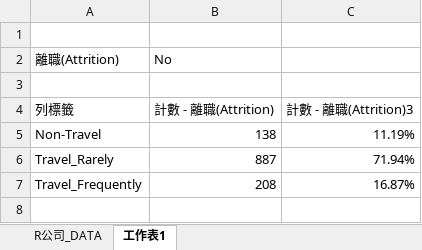
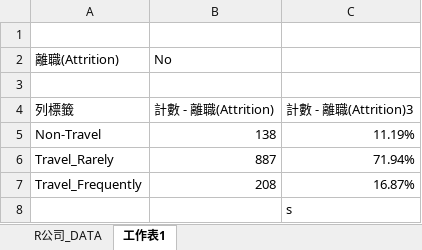
Before and after one commit to yangchia10/group8_python_class, an Excel workbook: 生物科技公司-樞紐/生物科技公司-樞紐.xlsx, sheet 工作表1, drawn as a sheet; values as stored, in another font and other column widths than the file's, no borders; charts and pictures not drawn; the diff names each change by its address in the sheet, - before the commit and + after, or states it on an @@ line.

Commit message:
t1

```diff
--- a/生物科技公司-樞紐/生物科技公司-樞紐.xlsx (sheet 工作表1)
+++ b/生物科技公司-樞紐/生物科技公司-樞紐.xlsx (sheet 工作表1)
+row 8:  |  | s
```
Also changed, not shown: charts or pictures.
